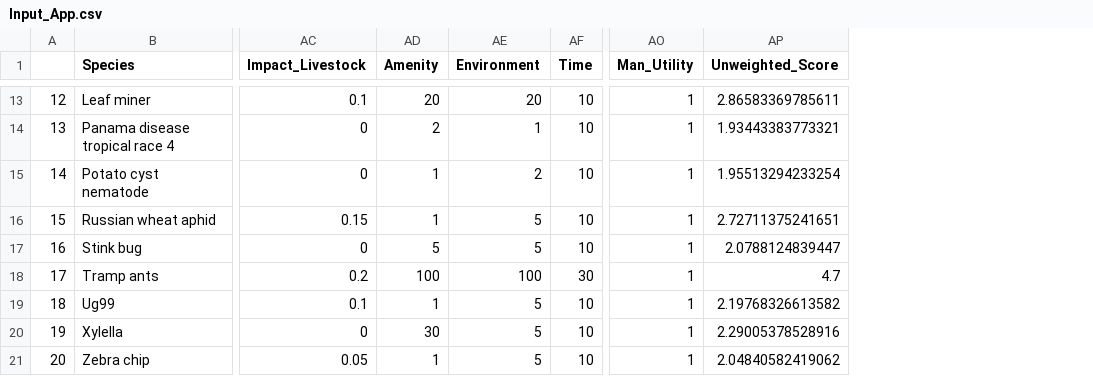
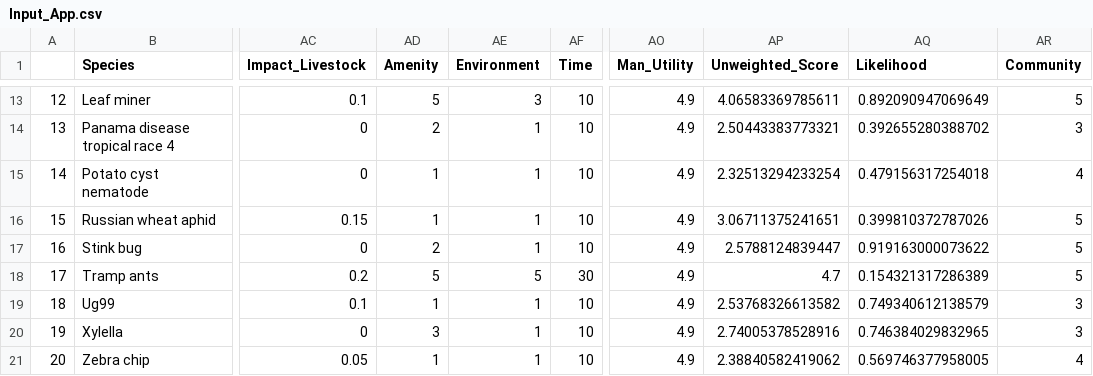
Before and after one commit to Selfassi/CEBRA, a CSV file: data/Input_App.csv, drawn as a sheet; only a part is shown, gaps mark what is left out; the diff covers the shown part only; the diff names each change by its address in the sheet, - before the commit and + after, or states it on an @@ line.

Commit message:
beta 0.1
Fully working version with management utility, social impacts and
likelihood of invasion accounted for in the ranking. Many small changes
to design

```diff
--- a/data/Input_App.csv
+++ b/data/Input_App.csv
+column AQ (Likelihood), rows 13-21: 0.892090947069649 | 0.392655280388702 | 0.479156317254018 | 0.399810372787026 | 0.919163000073622 | 0.154321317286389 | 0.749340612138579 | 0.746384029832965 | 0.569746377958005
+column AR (Community), rows 13-21: 5 | 3 | 4 | 5 | 5 | 5 | 3 | 3 | 4
-AD13 (Amenity): 20
+AD13 (Amenity): 5
-AE13 (Environment): 20
+AE13 (Environment): 3
-AO13:AO21 (Man_Utility): 1
+AO13:AO21 (Man_Utility): 4.9
-AP13 (Unweighted_Score): 2.86583369785611
+AP13 (Unweighted_Score): 4.06583369785611
-AP14 (Unweighted_Score): 1.93443383773321
+AP14 (Unweighted_Score): 2.50443383773321
-AE15 (Environment): 2
+AE15 (Environment): 1
-AP15 (Unweighted_Score): 1.95513294233254
+AP15 (Unweighted_Score): 2.32513294233254
-AE16:AE17 (Environment): 5
+AE16:AE17 (Environment): 1
-AP16 (Unweighted_Score): 2.72711375241651
+AP16 (Unweighted_Score): 3.06711375241651
-AD17 (Amenity): 5
+AD17 (Amenity): 2
-AP17 (Unweighted_Score): 2.0788124839447
+AP17 (Unweighted_Score): 2.5788124839447
-AD18 (Amenity): 100
+AD18 (Amenity): 5
-AE18 (Environment): 100
+AE18 (Environment): 5
-AE19:AE21 (Environment): 5
+AE19:AE21 (Environment): 1
-AP19 (Unweighted_Score): 2.19768326613582
+AP19 (Unweighted_Score): 2.53768326613582
-AD20 (Amenity): 30
+AD20 (Amenity): 3
-AP20 (Unweighted_Score): 2.29005378528916
+AP20 (Unweighted_Score): 2.74005378528916
-AP21 (Unweighted_Score): 2.04840582419062
+AP21 (Unweighted_Score): 2.38840582419062
```
Also changed, not shown: 43 edited cells elsewhere in this file, 34 other files.
